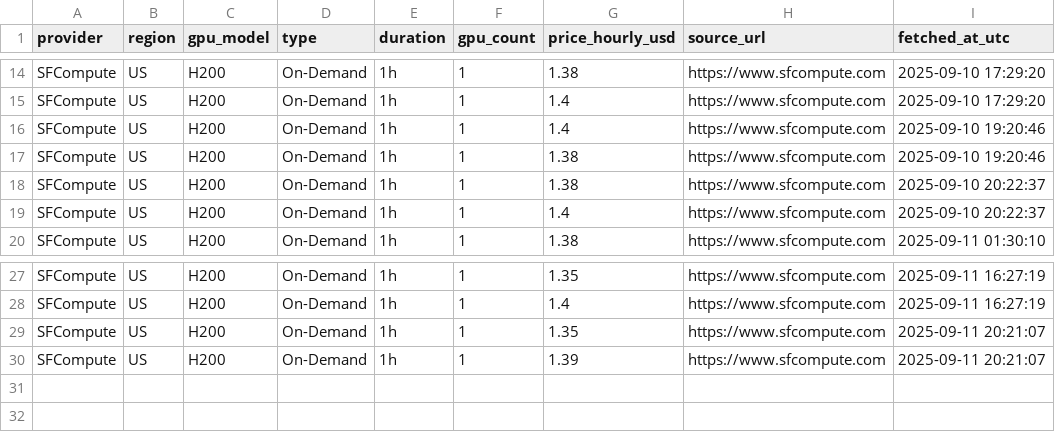
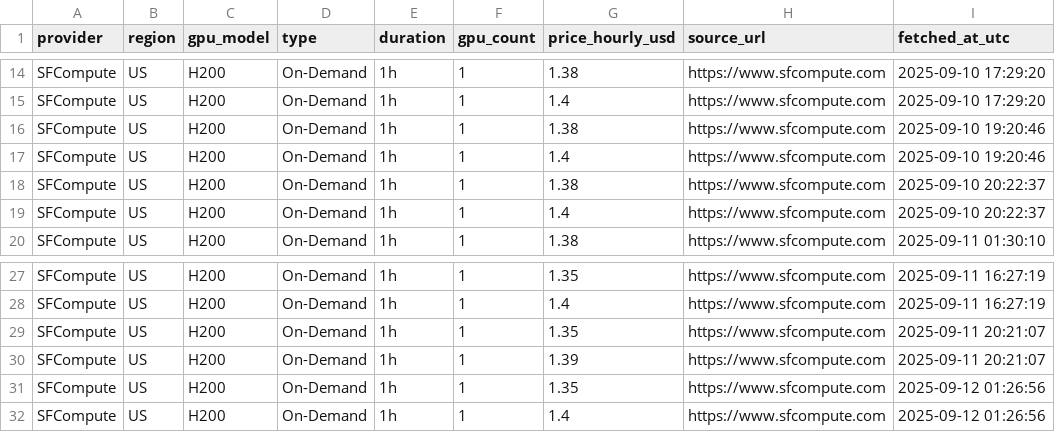
Before and after one commit to forwardcompute/ComputePricing, a CSV file: docs/data/history/sfcompute_history.csv, drawn as a sheet; only a part is shown, gaps mark what is left out.

```diff
--- a/docs/data/history/sfcompute_history.csv
+++ b/docs/data/history/sfcompute_history.csv
@@ -15,4 +15,4 @@ SFCompute,US,H200,On-Demand,1h,1,1.38,https://www.sfcompute.com,2025-09-10 17:29
 SFCompute,US,H200,On-Demand,1h,1,1.4,https://www.sfcompute.com,2025-09-10 17:29:20
+SFCompute,US,H200,On-Demand,1h,1,1.38,https://www.sfcompute.com,2025-09-10 19:20:46
 SFCompute,US,H200,On-Demand,1h,1,1.4,https://www.sfcompute.com,2025-09-10 19:20:46
-SFCompute,US,H200,On-Demand,1h,1,1.38,https://www.sfcompute.com,2025-09-10 19:20:46
 SFCompute,US,H200,On-Demand,1h,1,1.38,https://www.sfcompute.com,2025-09-10 20:22:37
@@ -30 +30,3 @@ SFCompute,US,H200,On-Demand,1h,1,1.35,https://www.sfcompute.com,2025-09-11 20:21
 SFCompute,US,H200,On-Demand,1h,1,1.39,https://www.sfcompute.com,2025-09-11 20:21:07
+SFCompute,US,H200,On-Demand,1h,1,1.35,https://www.sfcompute.com,2025-09-12 01:26:56
+SFCompute,US,H200,On-Demand,1h,1,1.4,https://www.sfcompute.com,2025-09-12 01:26:56
```
Also changed, not shown: docs/data/history/brokkr_history.csv, docs/data/history/crusoecloud_history.csv, 23 other files.
